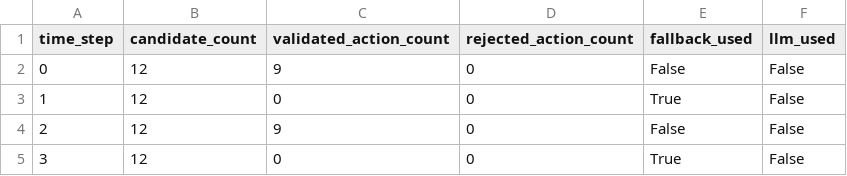
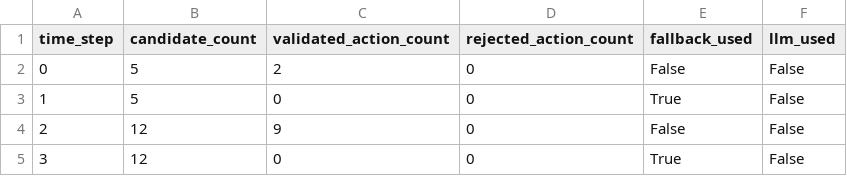
Before and after one commit to cyt2023/MD-CBL-1, a CSV file: outputs/agent_traces/agent_trace_summary.csv, drawn as a sheet; only a part is shown.

```diff
--- a/outputs/agent_traces/agent_trace_summary.csv
+++ b/outputs/agent_traces/agent_trace_summary.csv
@@ -1,4 +1,4 @@
 time_step,candidate_count,validated_action_count,rejected_action_count,fallback_used,llm_used
-0,12,9,0,False,False
-1,12,0,0,True,False
+0,5,2,0,False,False
+1,5,0,0,True,False
 2,12,9,0,False,False
```
Also changed, not shown: outputs/results/agentic_timeseries.csv, outputs/results/baseline_timeseries.csv, 24 other files.
